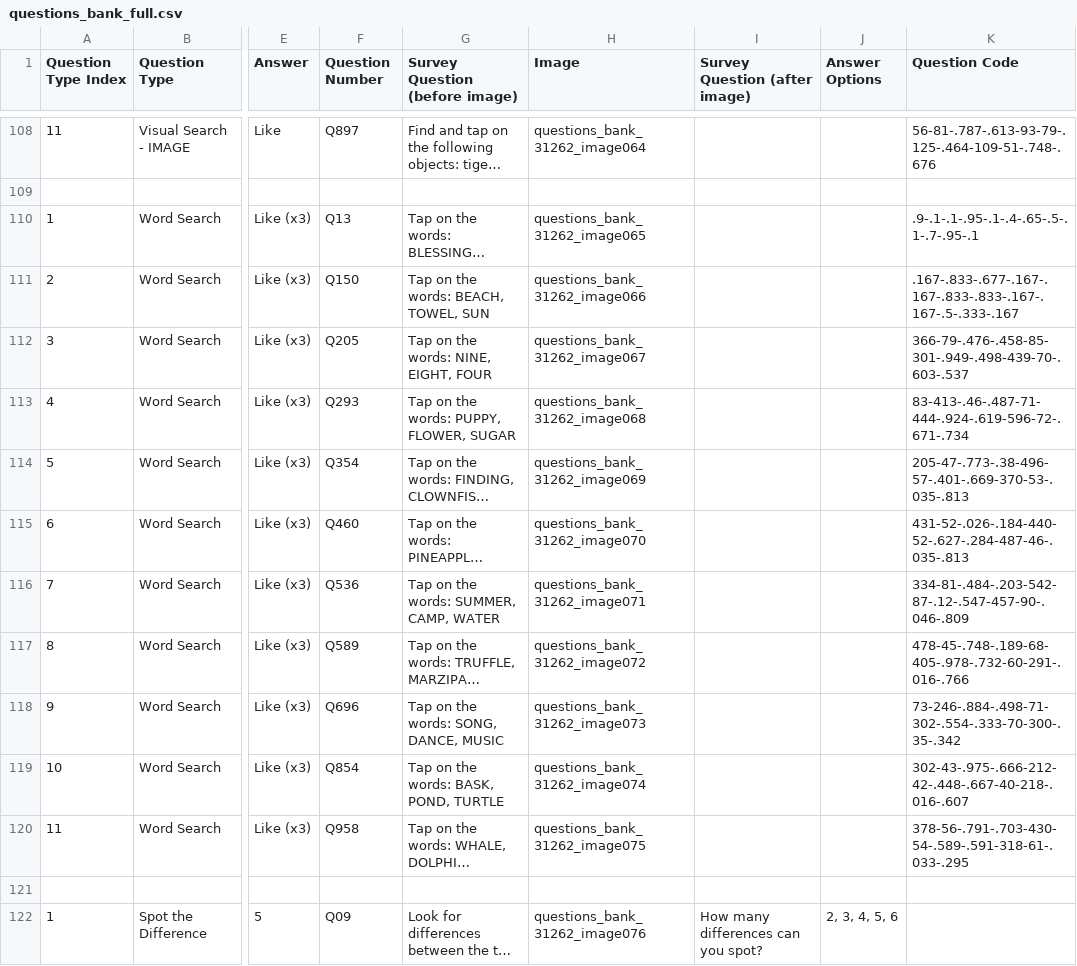
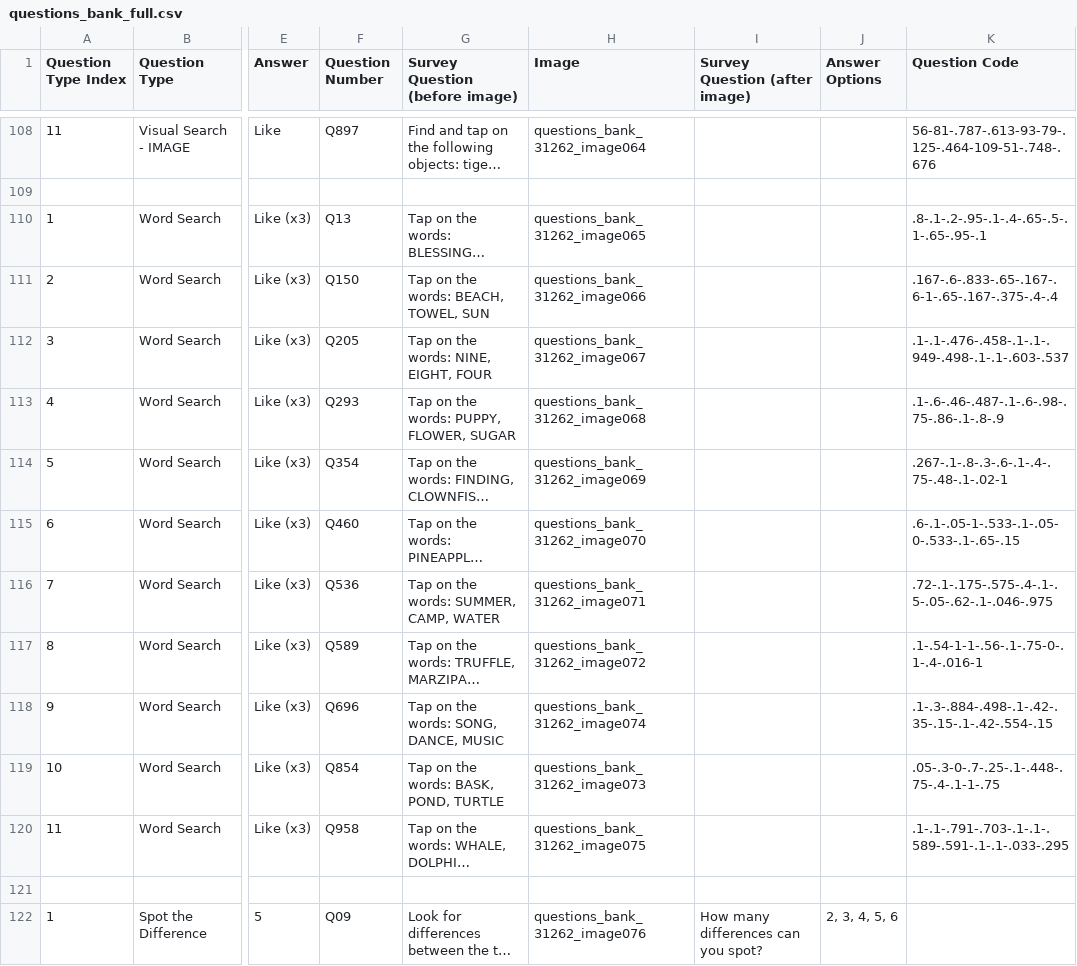
Before and after one commit to danieljiang520/SurveyApp, a CSV file: app/src/main/res/raw/questions_bank_full.csv, drawn as a sheet; only a part is shown, gaps mark what is left out; long unchanged cells end in …; the diff names each change by its address in the sheet, - before the commit and + after, or states it on an @@ line.

```diff
--- a/app/src/main/res/raw/questions_bank_full.csv
+++ b/app/src/main/res/raw/questions_bank_full.csv
-K110 (Question Code): .9-.1-.1-.95-.1-.4-.65-.5-.1-.7-.95-.1
+K110 (Question Code): .8-.1-.2-.95-.1-.4-.65-.5-.1-.65-.95-.1
-K111 (Question Code): .167-.833-.677-.167-.167-.833-.833-.167-.167-.5-.333-.167
+K111 (Question Code): .167-.6-.833-.65-.167-.6-1-.65-.167-.375-.4-.4
-K112 (Question Code): 366-79-.476-.458-85-301-.949-.498-439-70-.603-.537
+K112 (Question Code): .1-.1-.476-.458-.1-.1-.949-.498-.1-.1-.603-.537
-K113 (Question Code): 83-413-.46-.487-71-444-.924-.619-596-72-.671-.734
+K113 (Question Code): .1-.6-.46-.487-.1-.6-.98-.75-.86-.1-.8-.9
-K114 (Question Code): 205-47-.773-.38-496-57-.401-.669-370-53-.035-.813
+K114 (Question Code): .267-.1-.8-.3-.6-.1-.4-.75-.48-.1-.02-1
-K115 (Question Code): 431-52-.026-.184-440-52-.627-.284-487-46-.035-.813
+K115 (Question Code): .6-.1-.05-1-.533-.1-.05-0-.533-.1-.65-.15
-K116 (Question Code): 334-81-.484-.203-542-87-.12-.547-457-90-.046-.809
+K116 (Question Code): .72-.1-.175-.575-.4-.1-.5-.05-.62-.1-.046-.975
-K117 (Question Code): 478-45-.748-.189-68-405-.978-.732-60-291-.016-.766
+K117 (Question Code): .1-.54-1-1-.56-.1-.75-0-.1-.4-.016-1
-H118 (Image): questions_bank_31262_image073
+H118 (Image): questions_bank_31262_image074
-K118 (Question Code): 73-246-.884-.498-71-302-.554-.333-70-300-.35-.342
+K118 (Question Code): .1-.3-.884-.498-.1-.42-.35-.15-.1-.42-.554-.15
-H119 (Image): questions_bank_31262_image074
+H119 (Image): questions_bank_31262_image073
-K119 (Question Code): 302-43-.975-.666-212-42-.448-.667-40-218-.016-.607
+K119 (Question Code): .05-.3-0-.7-.25-.1-.448-.75-.4-.1-1-.75
-K120 (Question Code): 378-56-.791-.703-430-54-.589-.591-318-61-.033-.295
+K120 (Question Code): .1-.1-.791-.703-.1-.1-.589-.591-.1-.1-.033-.295
```
Also changed, not shown: 2 other files.
